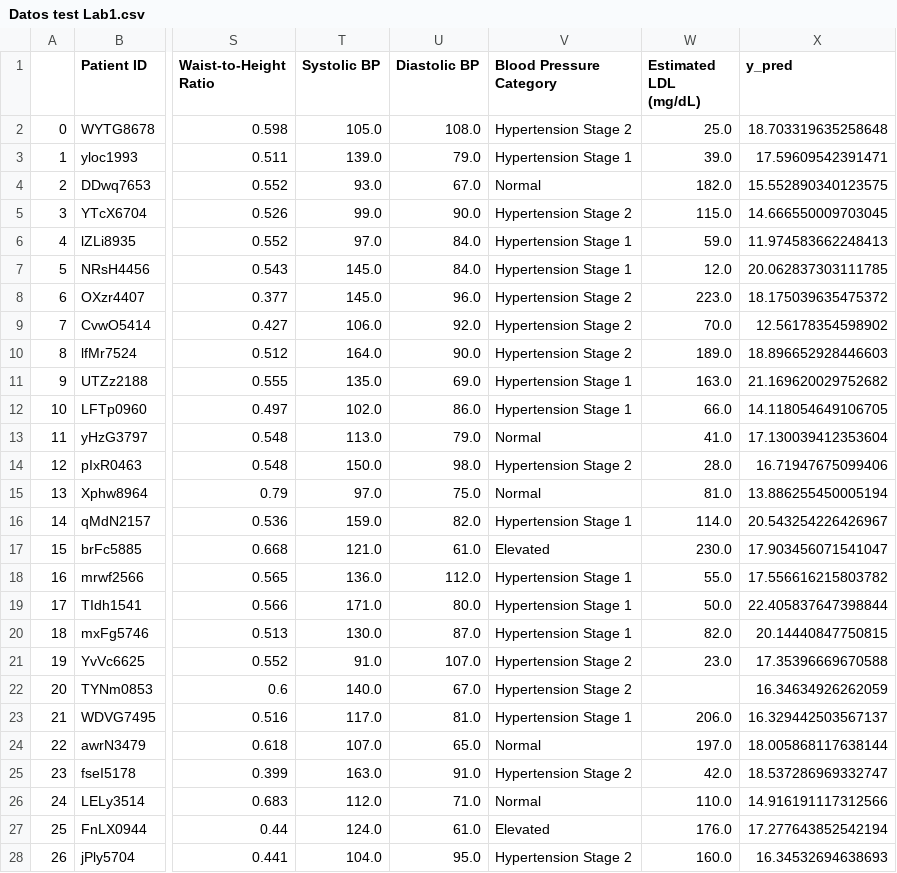
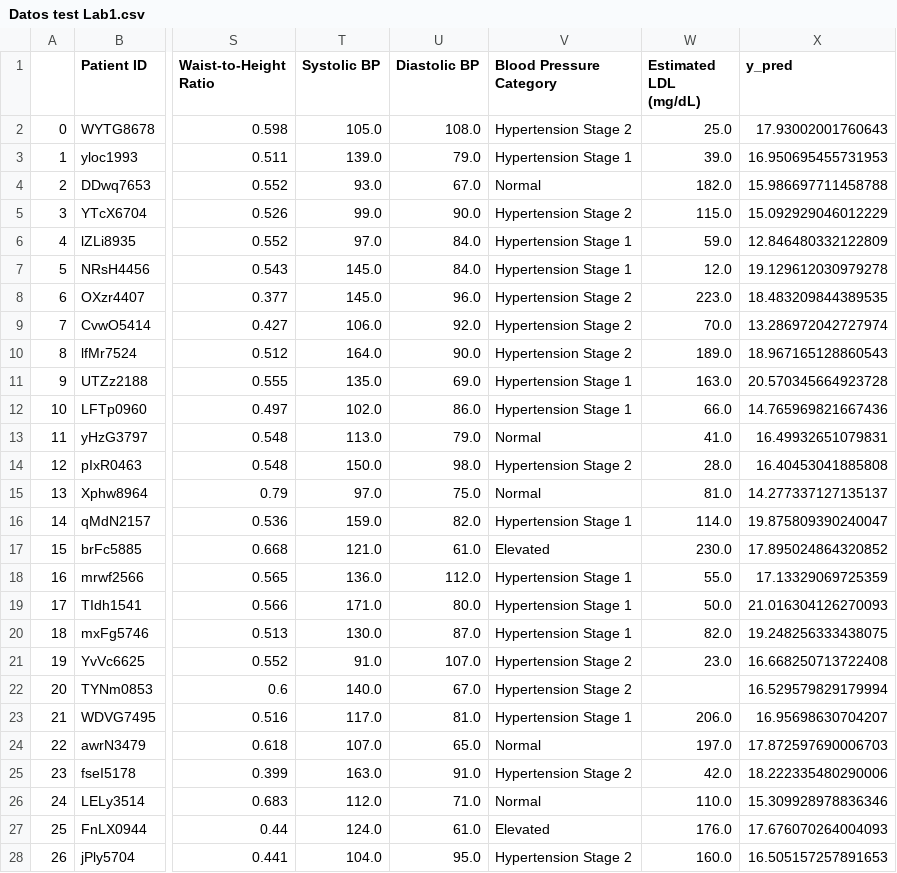
Before and after one commit to ML-2026-10/Lab1-LinearRegression, a CSV file: data/Datos test Lab1.csv, drawn as a sheet; only a part is shown, gaps mark what is left out; the diff covers the shown part only; the diff names each change by its address in the sheet, - before the commit and + after, or states it on an @@ line.

```diff
--- a/data/Datos test Lab1.csv
+++ b/data/Datos test Lab1.csv
-X2 (y_pred): 18.703319635258648
+X2 (y_pred): 17.93002001760643
-X3 (y_pred): 17.59609542391471
+X3 (y_pred): 16.950695455731953
-X4 (y_pred): 15.552890340123575
+X4 (y_pred): 15.986697711458788
-X5 (y_pred): 14.666550009703045
+X5 (y_pred): 15.092929046012229
-X6 (y_pred): 11.974583662248413
+X6 (y_pred): 12.846480332122809
-X7 (y_pred): 20.062837303111785
+X7 (y_pred): 19.129612030979278
-X8 (y_pred): 18.175039635475372
+X8 (y_pred): 18.483209844389535
-X9 (y_pred): 12.56178354598902
+X9 (y_pred): 13.286972042727974
-X10 (y_pred): 18.896652928446603
+X10 (y_pred): 18.967165128860543
-X11 (y_pred): 21.169620029752682
+X11 (y_pred): 20.570345664923728
-X12 (y_pred): 14.118054649106705
+X12 (y_pred): 14.765969821667436
-X13 (y_pred): 17.130039412353604
+X13 (y_pred): 16.49932651079831
-X14 (y_pred): 16.71947675099406
+X14 (y_pred): 16.40453041885808
-X15 (y_pred): 13.886255450005194
+X15 (y_pred): 14.277337127135137
-X16 (y_pred): 20.543254226426967
+X16 (y_pred): 19.875809390240047
-X17 (y_pred): 17.903456071541047
+X17 (y_pred): 17.895024864320852
-X18 (y_pred): 17.556616215803782
+X18 (y_pred): 17.13329069725359
-X19 (y_pred): 22.405837647398844
+X19 (y_pred): 21.016304126270093
-X20 (y_pred): 20.14440847750815
+X20 (y_pred): 19.248256333438075
-X21 (y_pred): 17.35396669670588
+X21 (y_pred): 16.668250713722408
-X22 (y_pred): 16.34634926262059
+X22 (y_pred): 16.529579829179994
-X23 (y_pred): 16.329442503567137
+X23 (y_pred): 16.95698630704207
-X24 (y_pred): 18.005868117638144
+X24 (y_pred): 17.872597690006703
-X25 (y_pred): 18.537286969332747
+X25 (y_pred): 18.222335480290006
-X26 (y_pred): 14.916191117312566
+X26 (y_pred): 15.309928978836346
-X27 (y_pred): 17.277643852542194
+X27 (y_pred): 17.676070264004093
-X28 (y_pred): 16.34532694638693
+X28 (y_pred): 16.505157257891653
```
Also changed, not shown: 167 edited cells elsewhere in this file, 1 other file.
